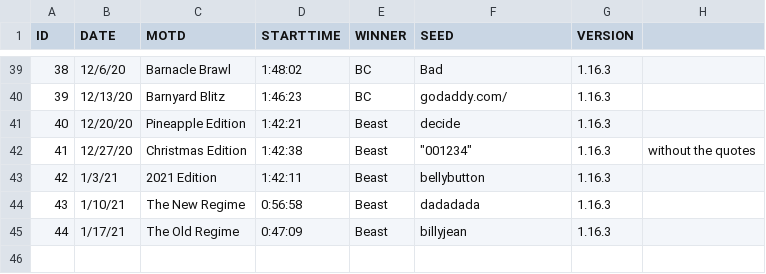
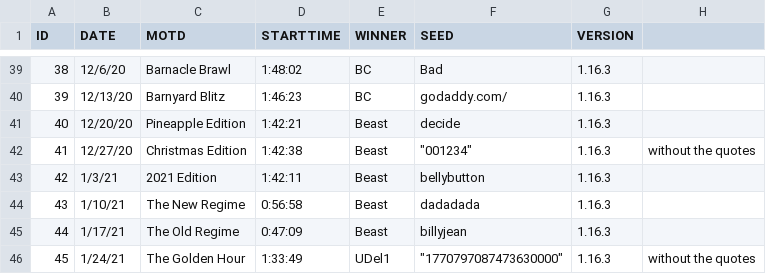
Before and after one commit to jrcolonial98/uhcmgr, a CSV file: src/load/uhc3.csv, drawn as a sheet; only a part is shown, gaps mark what is left out; the diff names each change by its address in the sheet, - before the commit and + after, or states it on an @@ line.

```diff
--- a/src/load/uhc3.csv
+++ b/src/load/uhc3.csv
+row 46: 45 | 1/24/21 | The Golden Hour | 1:33:49 | UDel1 | "1770797087473630000" | 1.16.3 | without the quotes
```
Also changed, not shown: src/load/kill3.csv, src/load/player3.csv, 2 other files.
